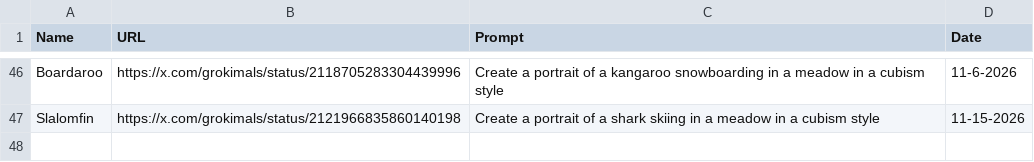
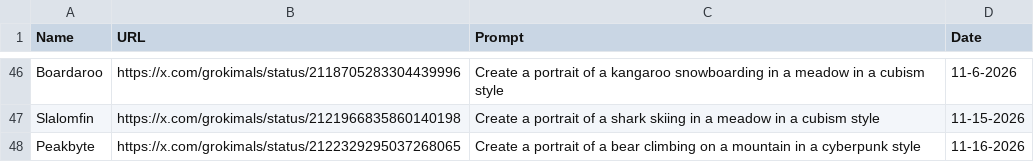
Before and after one commit to johnnycchapman/Grokimals, a CSV file: log.csv, drawn as a sheet; only a part is shown, gaps mark what is left out.

```diff
--- a/log.csv
+++ b/log.csv
@@ -47 +47,2 @@ Boardaroo,https://x.com/grokimals/status/2118705283304439996,Create a portrait o
 Slalomfin,https://x.com/grokimals/status/2121966835860140198,Create a portrait of a shark skiing in a meadow in a cubism style,11-15-2026
+Peakbyte,https://x.com/grokimals/status/2122329295037268065,Create a portrait of a bear climbing on a mountain in a cyberpunk style,11-16-2026
```
